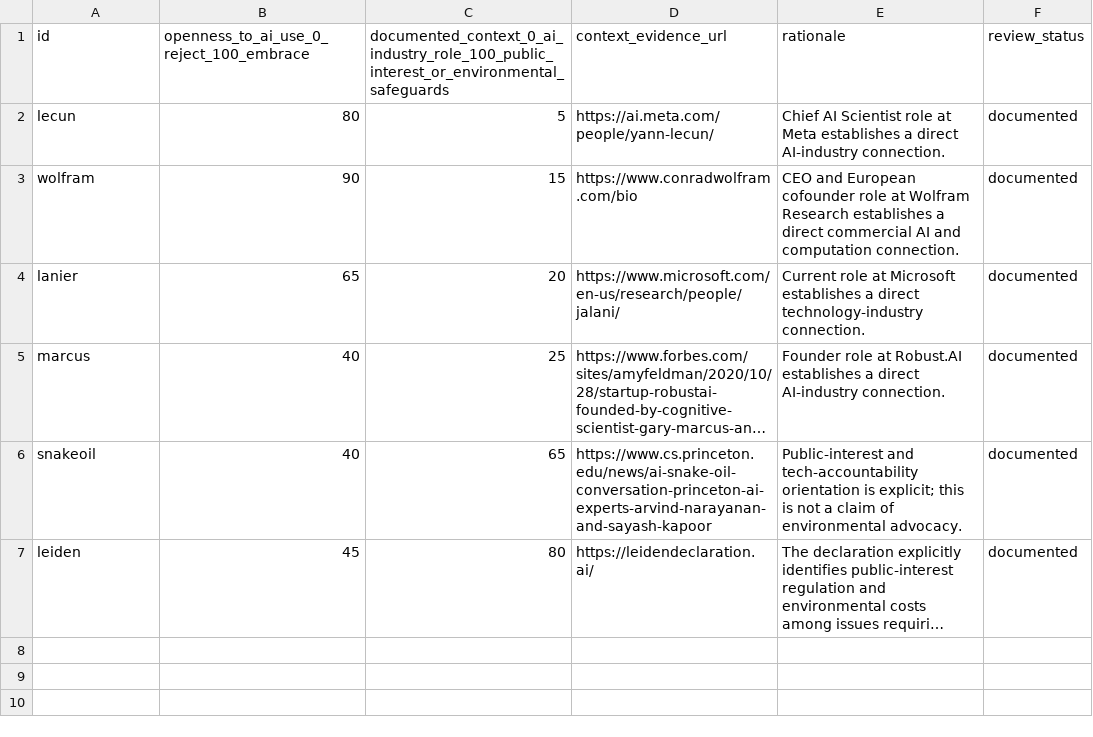
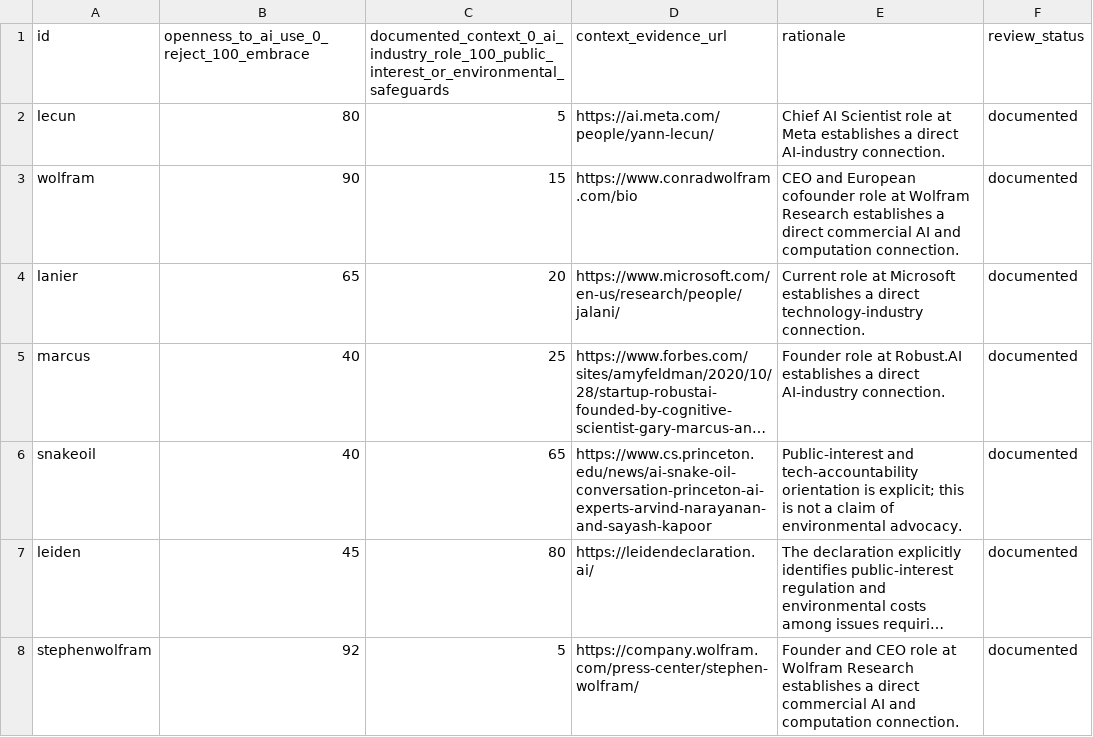
Before and after one commit to algeboy/MathChat, a CSV file: data/context-openness.csv, drawn as a sheet; long unchanged cells end in …; the diff names each change by its address in the sheet, - before the commit and + after, or states it on an @@ line.

```diff
--- a/data/context-openness.csv
+++ b/data/context-openness.csv
+row 8: stephenwolfram | 92 | 5 | https://company.wolfram.com/press-center/stephen-wolfram/ | Founder and CEO role at Wolfram Research establishes a direct commercial AI and computation connection. | documented
```
Also changed, not shown: data/assessments.csv, data/source-ledger.csv, 3 other files.
